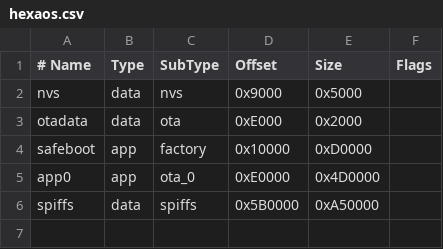
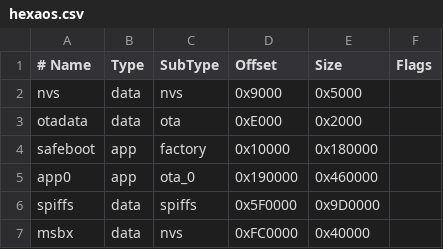
Before and after one commit to TheHexaMaster/Tasmota_Hexa, a CSV file: partitions/hexaos.csv, drawn as a sheet.

```diff
--- a/partitions/hexaos.csv
+++ b/partitions/hexaos.csv
@@ -3,4 +3,5 @@ nvs,      data, nvs,     0x9000,  0x5000,
 otadata,  data, ota,     0xE000,  0x2000,
-safeboot, app,  factory, 0x10000, 0xD0000,
-app0,     app,  ota_0,   0xE0000, 0x4D0000,
-spiffs,   data, spiffs,  0x5B0000,0xA50000,
+safeboot, app,  factory, 0x10000, 0x180000,
+app0,     app,  ota_0,   0x190000,0x460000,
+spiffs,   data, spiffs,  0x5F0000,0x9D0000,
+msbx,     data, nvs,     0xFC0000,0x40000,
```
Also changed, not shown: 3 other files.
